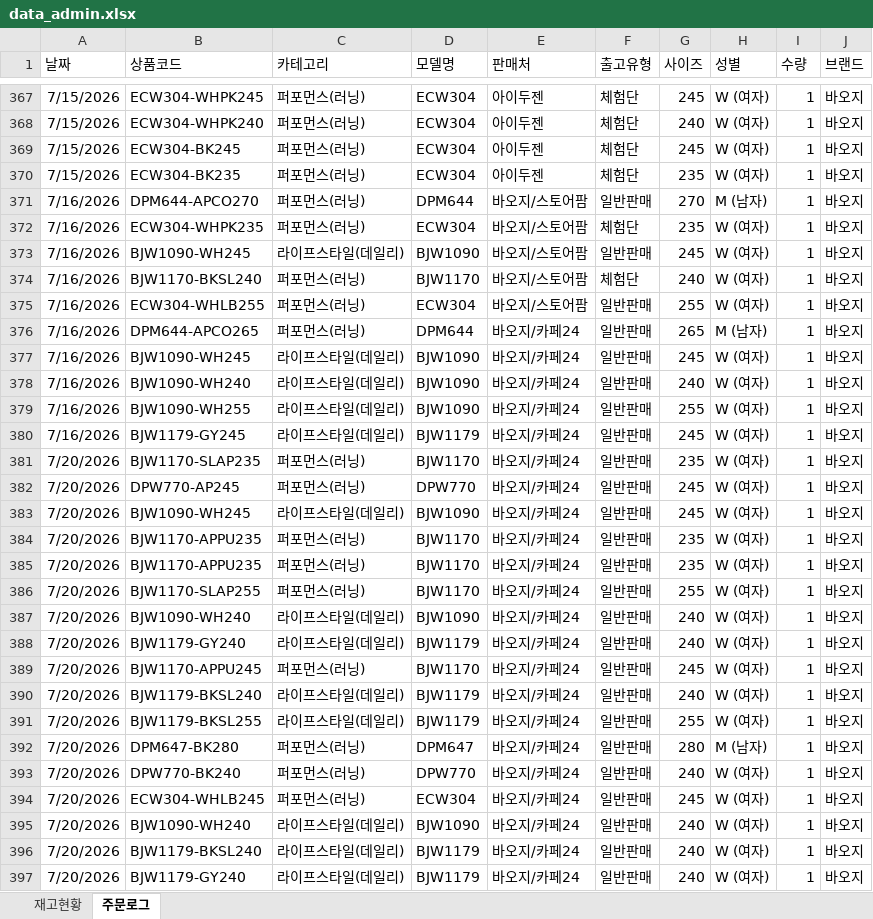
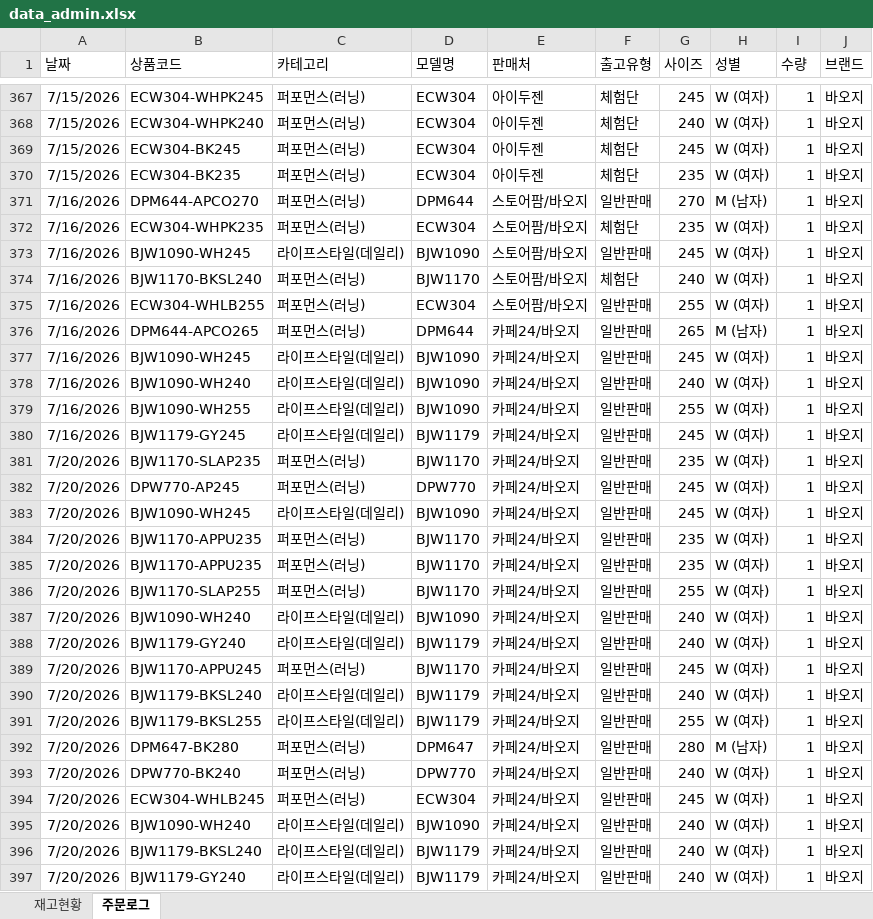
Before and after one commit to dkseotjd0112-max/Baoji-dashboard, an Excel workbook: data_admin.xlsx, sheet 주문로그, drawn as a sheet; only a part is shown, gaps mark what is left out; values as stored, in another font and other column widths than the file's, no borders; the diff covers the shown part only; the diff names each change by its address in the sheet, - before the commit and + after, or states it on an @@ line.

```diff
--- a/data_admin.xlsx (sheet 주문로그)
+++ b/data_admin.xlsx (sheet 주문로그)
-E371:E375 (판매처): 바오지/스토어팜
+E371:E375 (판매처): 스토어팜/바오지
-E376:E397 (판매처): 바오지/카페24
+E376:E397 (판매처): 카페24/바오지
```
Also changed, not shown: 15 added rows and 273 edited cells elsewhere in this sheet, sheet 재고현황, data_general.xlsx, 1 other file.
